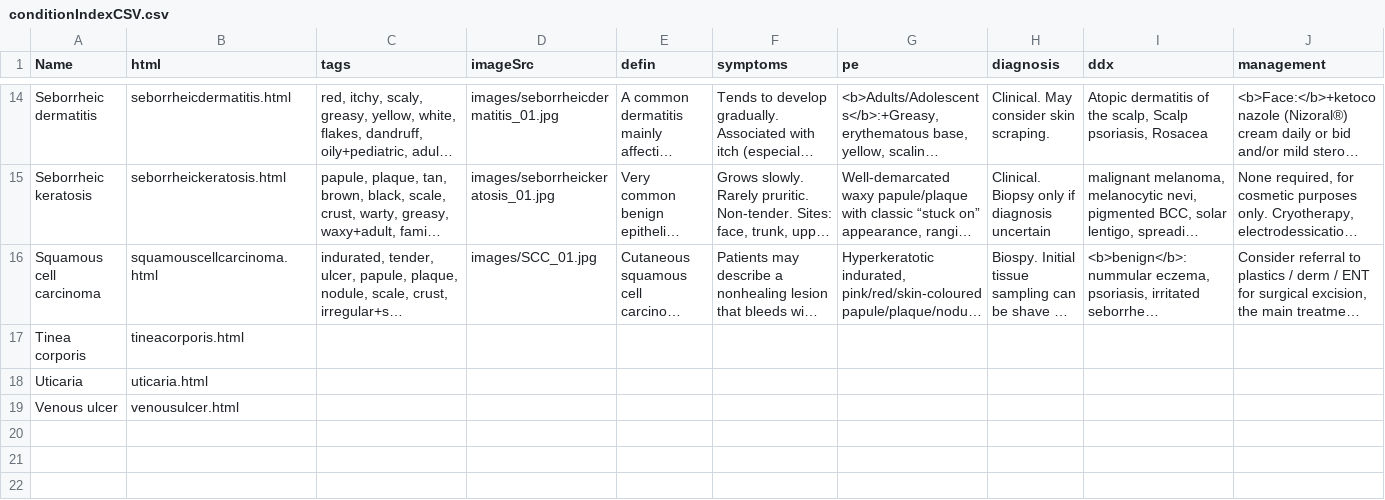
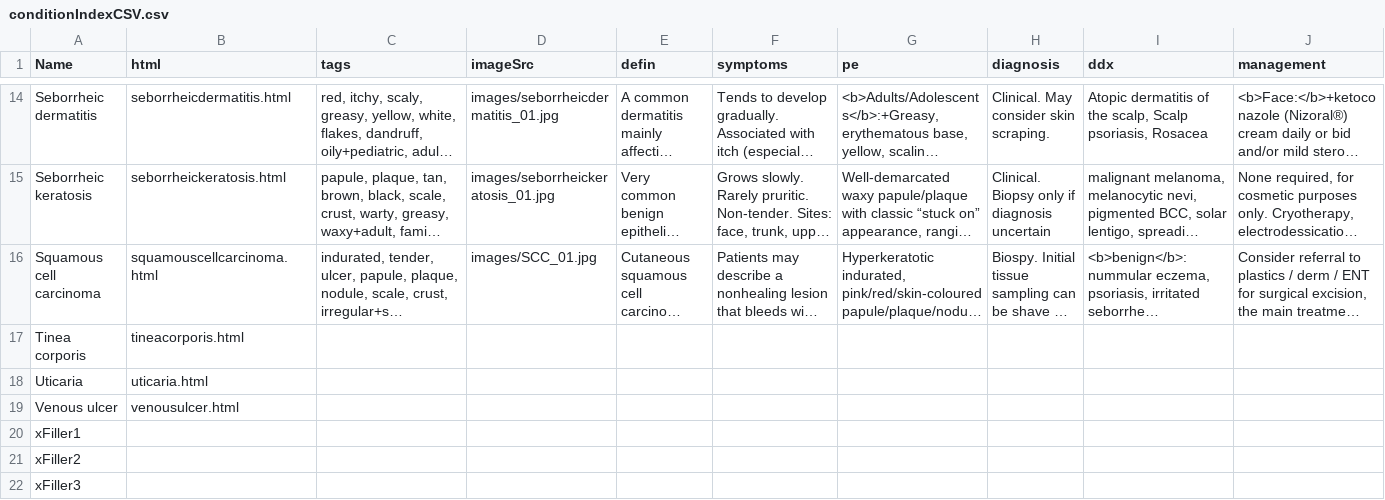
Before and after one commit to jay-joshy/dermProject, a CSV file: conditionIndexCSV.csv, drawn as a sheet; only a part is shown, gaps mark what is left out; long unchanged cells end in …; rows hold the shown columns only; the diff names each change by its address in the sheet, - before the commit and + after, or states it on an @@ line.

Commit message:
Update conditionIndexCSV.csv

```diff
--- a/conditionIndexCSV.csv
+++ b/conditionIndexCSV.csv
+row 20: xFiller1
+row 21: xFiller2
+row 22: xFiller3
```
